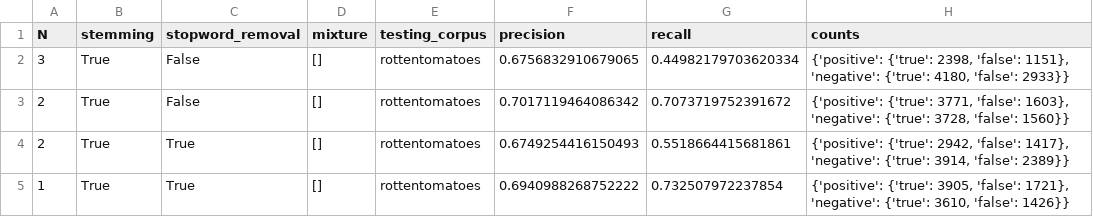
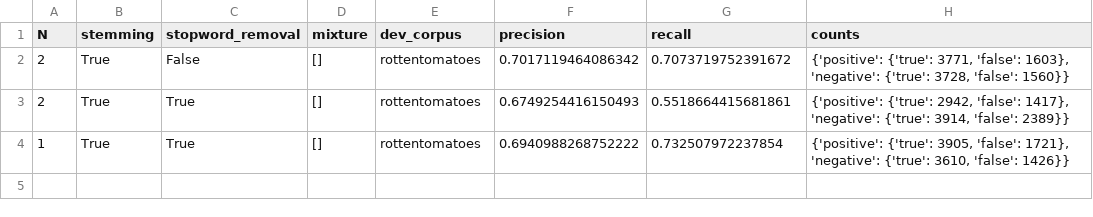
Before and after one commit to stevenbal/sentiment_analysis, a CSV file: results/rottentomatoes/NaiveBayesClassifier_results.csv, drawn as a sheet.

Commit message:
wrote comments, changed test corpus to dev corpus

```diff
--- a/results/rottentomatoes/NaiveBayesClassifier_results.csv
+++ b/results/rottentomatoes/NaiveBayesClassifier_results.csv
@@ -1,3 +1,2 @@
-N,stemming,stopword_removal,mixture,testing_corpus,precision,recall,counts
-3,True,False,[],rottentomatoes,0.6756832910679065,0.44982179703620334,"{'positive': {'true': 2398, 'false': 1151}, 'negative': {'true': 4180, 'false': 2933}}"
+N,stemming,stopword_removal,mixture,dev_corpus,precision,recall,counts
 2,True,False,[],rottentomatoes,0.7017119464086342,0.7073719752391672,"{'positive': {'true': 3771, 'false': 1603}, 'negative': {'true': 3728, 'false': 1560}}"
```
Also changed, not shown: results/twitter/NaiveBayesClassifier_results.csv, 6 other files.
